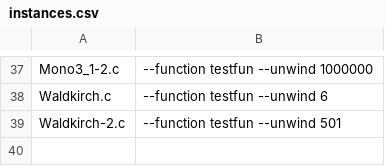
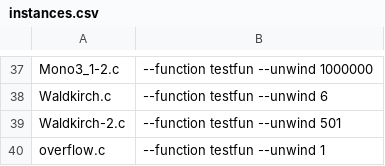
Before and after one commit to samysweb/counterSharp-experiments, a CSV file: instances.csv, drawn as a sheet; only a part is shown, gaps mark what is left out.

Commit message:
Overflow benchmark

```diff
--- a/instances.csv
+++ b/instances.csv
@@ -39 +39,2 @@ Waldkirch.c, --function testfun --unwind 6
 Waldkirch-2.c, --function testfun --unwind 501
+overflow.c, --function testfun --unwind 1
```
Also changed, not shown: instances-dimovski.csv, 2 other files.
